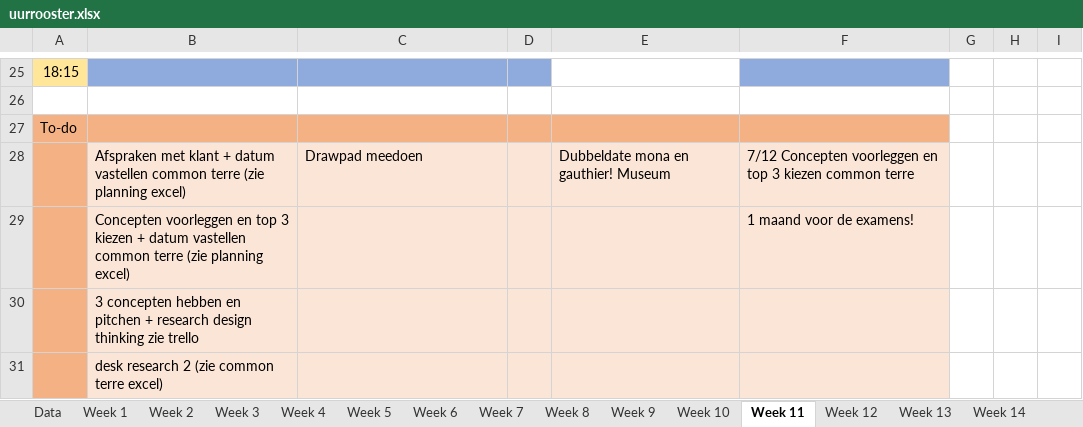
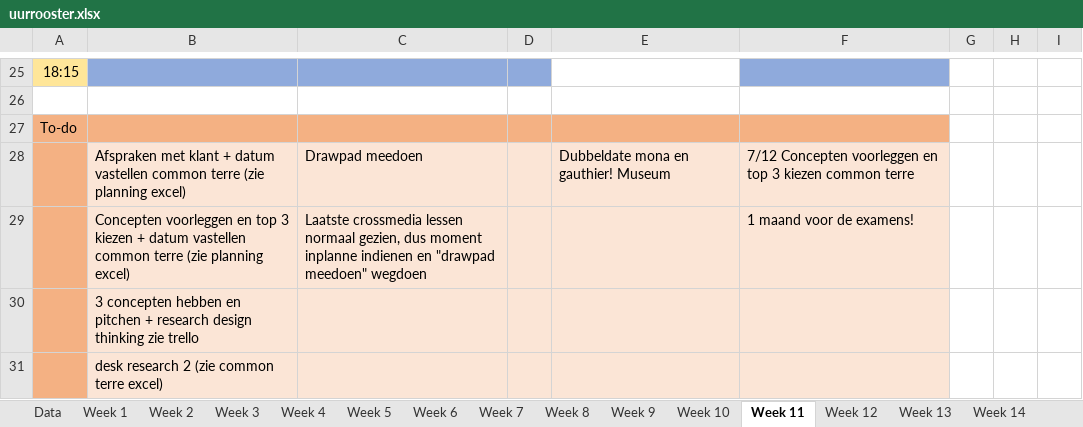
Before and after one commit to ninjahisser/LUCA-2, an Excel workbook: uurrooster.xlsx, sheet Week 11, drawn as a sheet; only a part is shown, gaps mark what is left out; values as stored, in another font and other column widths than the file's, no borders; conditional formats not drawn; the diff names each change by its address in the sheet, - before the commit and + after, or states it on an @@ line.

```diff
--- a/uurrooster.xlsx (sheet Week 11)
+++ b/uurrooster.xlsx (sheet Week 11)
-C29: (empty)
+C29: Laatste crossmedia lessen normaal gezien, dus moment inplanne indienen en "drawpad meedoen" wegdoen
```
Also changed, not shown: sheet Week 10, sheet Week 13, 18 other files.
